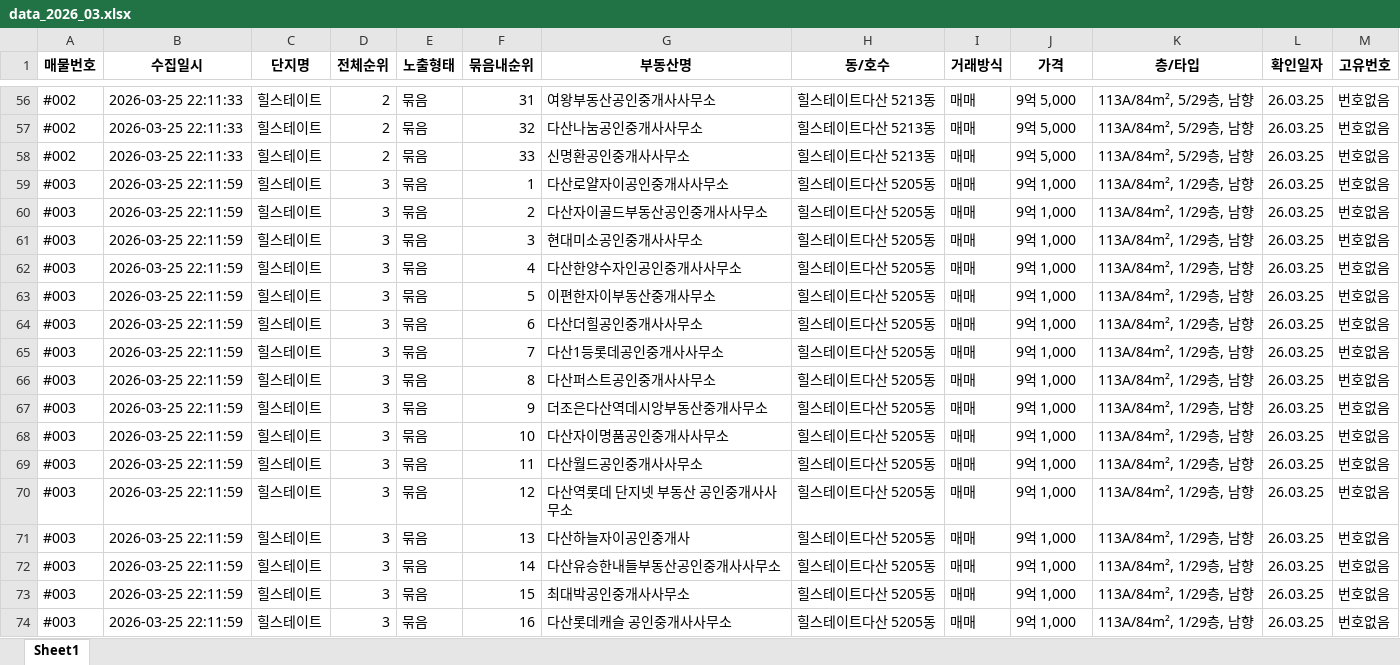
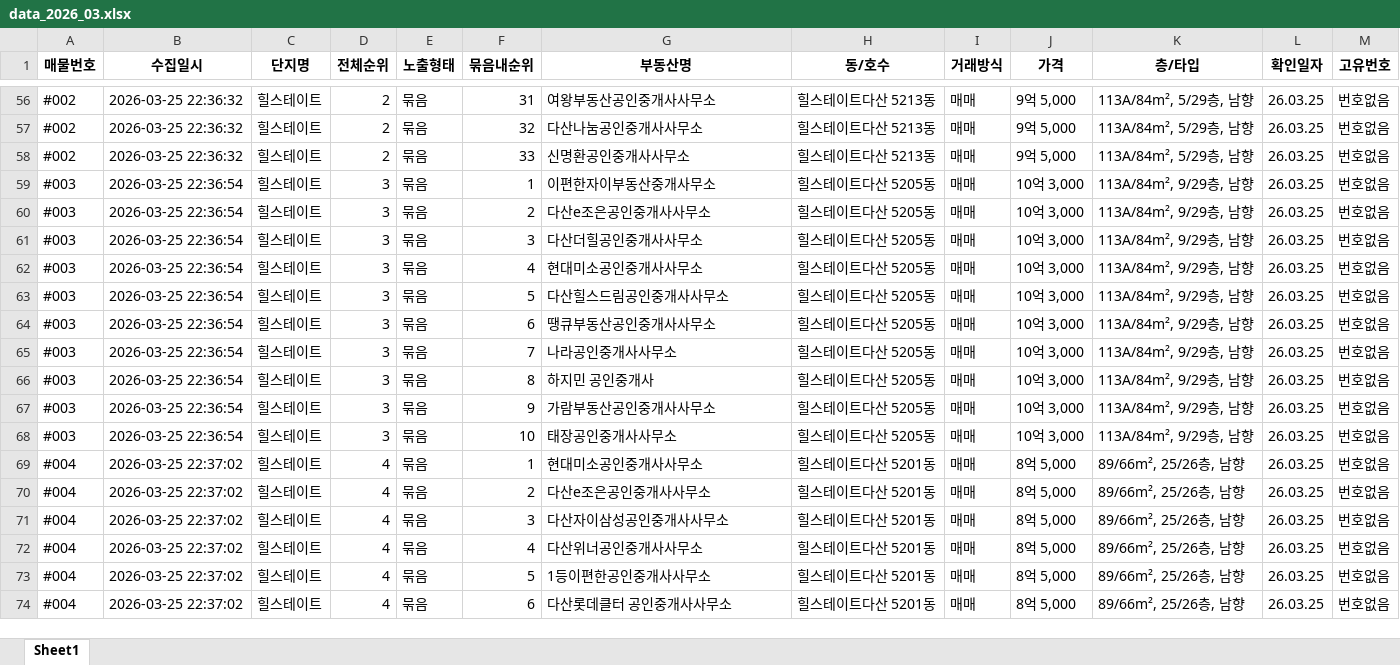
Before and after one commit to birossarts9/realestate-date-report, an Excel workbook: data_2026_03.xlsx, sheet Sheet1, drawn as a sheet; only a part is shown, gaps mark what is left out; values as stored, in another font and other column widths than the file's, no borders; the diff covers the shown part only; the diff names each change by its address in the sheet, - before the commit and + after, or states it on an @@ line.

```diff
--- a/data_2026_03.xlsx (sheet Sheet1)
+++ b/data_2026_03.xlsx (sheet Sheet1)
-B56:B58 (수집일시): 2026-03-25 22:11:33
+B56:B58 (수집일시): 2026-03-25 22:36:32
-B59:B68 (수집일시): 2026-03-25 22:11:59
+B59:B68 (수집일시): 2026-03-25 22:36:54
-G59 (부동산명): 다산로얄자이공인중개사사무소
+G59 (부동산명): 이편한자이부동산중개사무소
-J59:J68 (가격): 9억 1,000
+J59:J68 (가격): 10억 3,000
-K59:K68 (층/타입): 113A/84m², 1/29층, 남향
+K59:K68 (층/타입): 113A/84m², 9/29층, 남향
-G60 (부동산명): 다산자이골드부동산공인중개사사무소
+G60 (부동산명): 다산e조은공인중개사사무소
-G61 (부동산명): 현대미소공인중개사사무소
+G61 (부동산명): 다산더힐공인중개사사무소
-G62 (부동산명): 다산한양수자인공인중개사사무소
+G62 (부동산명): 현대미소공인중개사사무소
-G63 (부동산명): 이편한자이부동산중개사무소
+G63 (부동산명): 다산힐스드림공인중개사사무소
-G64 (부동산명): 다산더힐공인중개사사무소
+G64 (부동산명): 땡큐부동산공인중개사사무소
-G65 (부동산명): 다산1등롯데공인중개사사무소
+G65 (부동산명): 나라공인중개사사무소
-G66 (부동산명): 다산퍼스트공인중개사사무소
+G66 (부동산명): 하지민 공인중개사
-G67 (부동산명): 더조은다산역데시앙부동산중개사무소
+G67 (부동산명): 가람부동산공인중개사사무소
-G68 (부동산명): 다산자이명품공인중개사사무소
+G68 (부동산명): 태장공인중개사사무소
-A69:A74 (매물번호): #003
+A69:A74 (매물번호): #004
-B69:B74 (수집일시): 2026-03-25 22:11:59
+B69:B74 (수집일시): 2026-03-25 22:37:02
-D69:D74 (전체순위): 3
+D69:D74 (전체순위): 4
-F69 (묶음내순위): 11
+F69 (묶음내순위): 1
-G69 (부동산명): 다산월드공인중개사사무소
+G69 (부동산명): 현대미소공인중개사사무소
-H69:H74 (동/호수): 힐스테이트다산 5205동
+H69:H74 (동/호수): 힐스테이트다산 5201동
-J69:J74 (가격): 9억 1,000
+J69:J74 (가격): 8억 5,000
-K69:K74 (층/타입): 113A/84m², 1/29층, 남향
+K69:K74 (층/타입): 89/66m², 25/26층, 남향
-F70 (묶음내순위): 12
+F70 (묶음내순위): 2
-G70 (부동산명): 다산역롯데 단지넷 부동산 공인중개사사무소
+G70 (부동산명): 다산e조은공인중개사사무소
-F71 (묶음내순위): 13
+F71 (묶음내순위): 3
-G71 (부동산명): 다산하늘자이공인중개사
+G71 (부동산명): 다산자이삼성공인중개사사무소
-F72 (묶음내순위): 14
+F72 (묶음내순위): 4
-G72 (부동산명): 다산유승한내들부동산공인중개사사무소
+G72 (부동산명): 다산위너공인중개사사무소
-F73 (묶음내순위): 15
+F73 (묶음내순위): 5
-G73 (부동산명): 최대박공인중개사사무소
+G73 (부동산명): 1등이편한공인중개사사무소
-F74 (묶음내순위): 16
+F74 (묶음내순위): 6
-G74 (부동산명): 다산롯데캐슬 공인중개사사무소
+G74 (부동산명): 다산롯데클터 공인중개사사무소
```
Also changed, not shown: 1516 edited cells elsewhere in this sheet.
